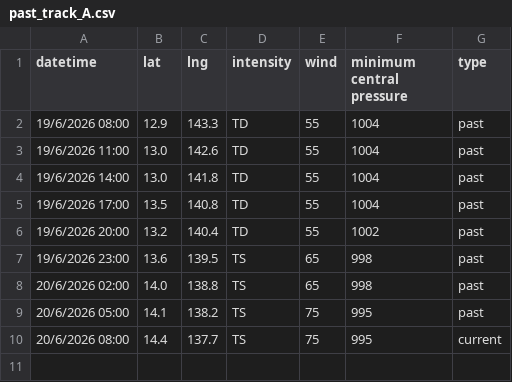
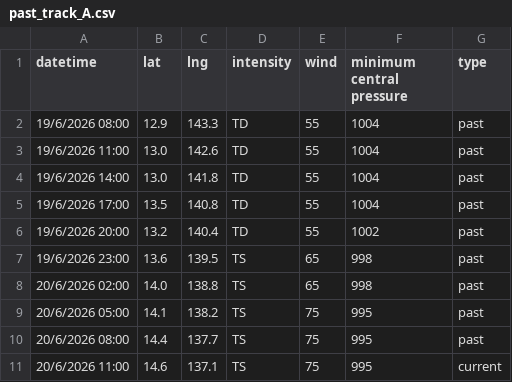
Before and after one commit to zax41006-bot/MMC-TC-GIS, a CSV file: past_track_A.csv, drawn as a sheet.

Commit message:
Update past_track_A.csv

```diff
--- a/past_track_A.csv
+++ b/past_track_A.csv
@@ -9,2 +9,3 @@
 20/6/2026 05:00,14.1,138.2,TS,75,995,past
-20/6/2026 08:00,14.4,137.7,TS,75,995,current
+20/6/2026 08:00,14.4,137.7,TS,75,995,past
+20/6/2026 11:00,14.6,137.1,TS,75,995,current
```
